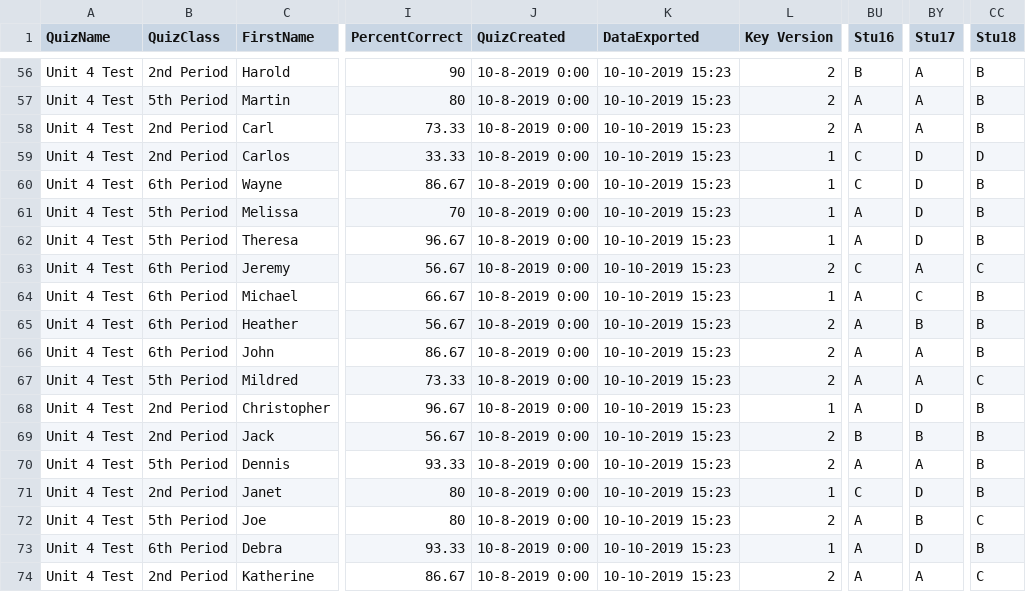
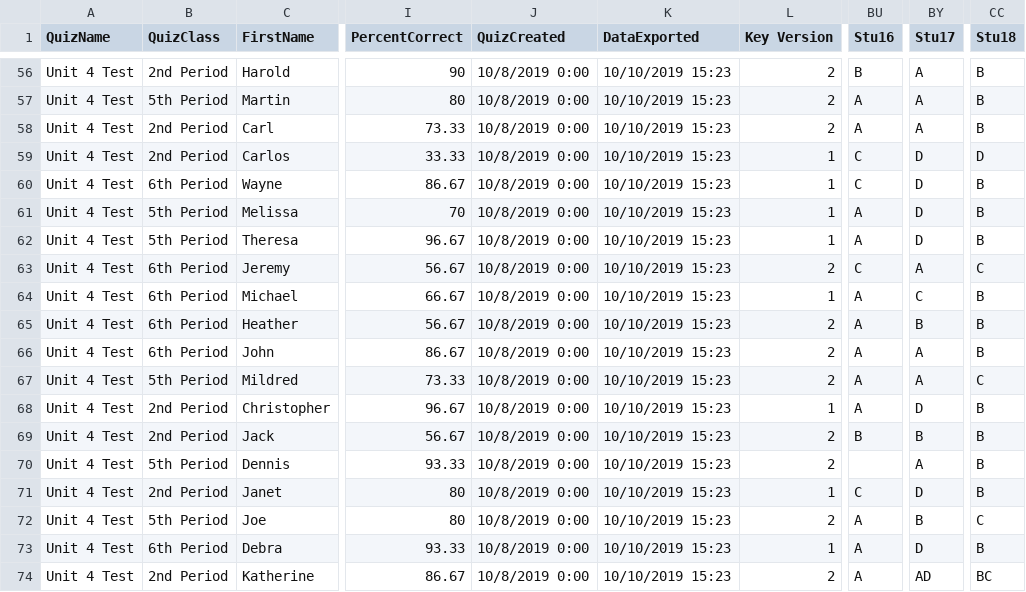
Before and after one commit to joncoop/zipgrade-reporter, a CSV file: sample/sample_data.csv, drawn as a sheet; only a part is shown, gaps mark what is left out; the diff covers the shown part only; the diff names each change by its address in the sheet, - before the commit and + after, or states it on an @@ line.

```diff
--- a/sample/sample_data.csv
+++ b/sample/sample_data.csv
-J56:J74 (QuizCreated): 10-8-2019 0:00
+J56:J74 (QuizCreated): 10/8/2019 0:00
-K56:K74 (DataExported): 10-10-2019 15:23
+K56:K74 (DataExported): 10/10/2019 15:23
-BU70 (Stu16): A
+BU70 (Stu16): (empty)
-BY74 (Stu17): A
+BY74 (Stu17): AD
-CC74 (Stu18): C
+CC74 (Stu18): BC
```
Also changed, not shown: 113 edited cells elsewhere in this file, 1 other file.
